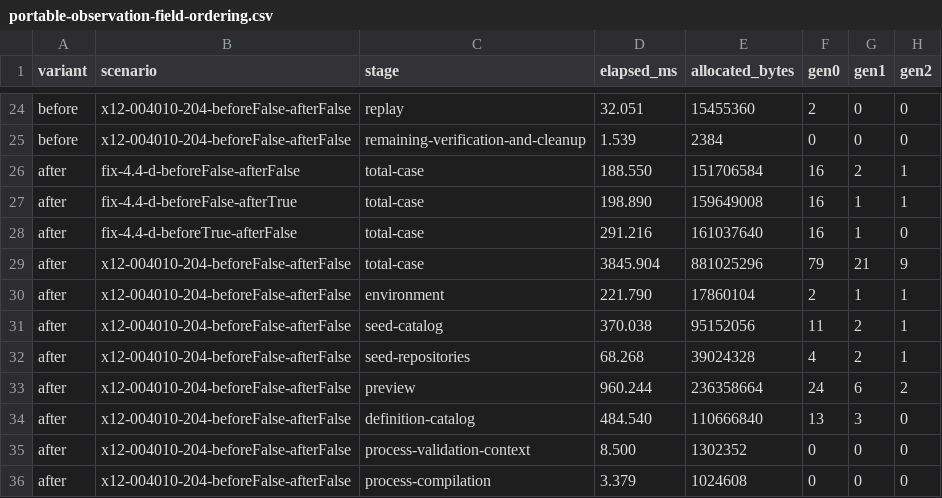
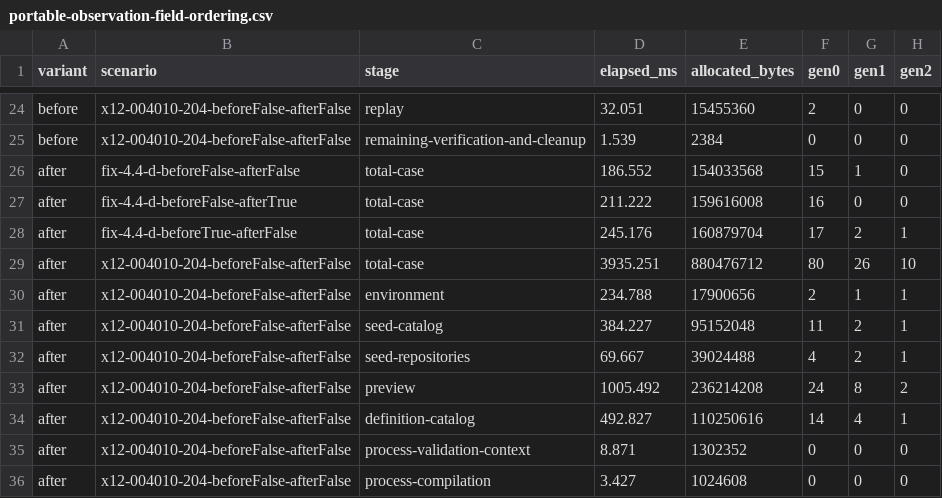
Before and after one commit to cohesivesystems/cohesive, a CSV file: docs/performance/portable-observation-field-ordering.csv, drawn as a sheet; only a part is shown, gaps mark what is left out; the diff covers the shown part only.

```diff
--- a/docs/performance/portable-observation-field-ordering.csv
+++ b/docs/performance/portable-observation-field-ordering.csv
@@ -25,12 +25,12 @@ before,x12-004010-204-beforeFalse-afterFalse,replay,32.051,15455360,2,0,0
 before,x12-004010-204-beforeFalse-afterFalse,remaining-verification-and-cleanup,1.539,2384,0,0,0
-after,fix-4.4-d-beforeFalse-afterFalse,total-case,188.550,151706584,16,2,1
-after,fix-4.4-d-beforeFalse-afterTrue,total-case,198.890,159649008,16,1,1
-after,fix-4.4-d-beforeTrue-afterFalse,total-case,291.216,161037640,16,1,0
-after,x12-004010-204-beforeFalse-afterFalse,total-case,3845.904,881025296,79,21,9
-after,x12-004010-204-beforeFalse-afterFalse,environment,221.790,17860104,2,1,1
-after,x12-004010-204-beforeFalse-afterFalse,seed-catalog,370.038,95152056,11,2,1
-after,x12-004010-204-beforeFalse-afterFalse,seed-repositories,68.268,39024328,4,2,1
-after,x12-004010-204-beforeFalse-afterFalse,preview,960.244,236358664,24,6,2
-after,x12-004010-204-beforeFalse-afterFalse,definition-catalog,484.540,110666840,13,3,0
-after,x12-004010-204-beforeFalse-afterFalse,process-validation-context,8.500,1302352,0,0,0
-after,x12-004010-204-beforeFalse-afterFalse,process-compilation,3.379,1024608,0,0,0
+after,fix-4.4-d-beforeFalse-afterFalse,total-case,186.552,154033568,15,1,0
+after,fix-4.4-d-beforeFalse-afterTrue,total-case,211.222,159616008,16,0,0
+after,fix-4.4-d-beforeTrue-afterFalse,total-case,245.176,160879704,17,2,1
+after,x12-004010-204-beforeFalse-afterFalse,total-case,3935.251,880476712,80,26,10
+after,x12-004010-204-beforeFalse-afterFalse,environment,234.788,17900656,2,1,1
+after,x12-004010-204-beforeFalse-afterFalse,seed-catalog,384.227,95152048,11,2,1
+after,x12-004010-204-beforeFalse-afterFalse,seed-repositories,69.667,39024488,4,2,1
+after,x12-004010-204-beforeFalse-afterFalse,preview,1005.492,236214208,24,8,2
+after,x12-004010-204-beforeFalse-afterFalse,definition-catalog,492.827,110250616,14,4,1
+after,x12-004010-204-beforeFalse-afterFalse,process-validation-context,8.871,1302352,0,0,0
+after,x12-004010-204-beforeFalse-afterFalse,process-compilation,3.427,1024608,0,0,0
```
Also changed, not shown: 1 added row, 1 removed row and 33 edited cells elsewhere in this file, docs/performance/portable-observation-field-concurrency.csv, 7 other files.
